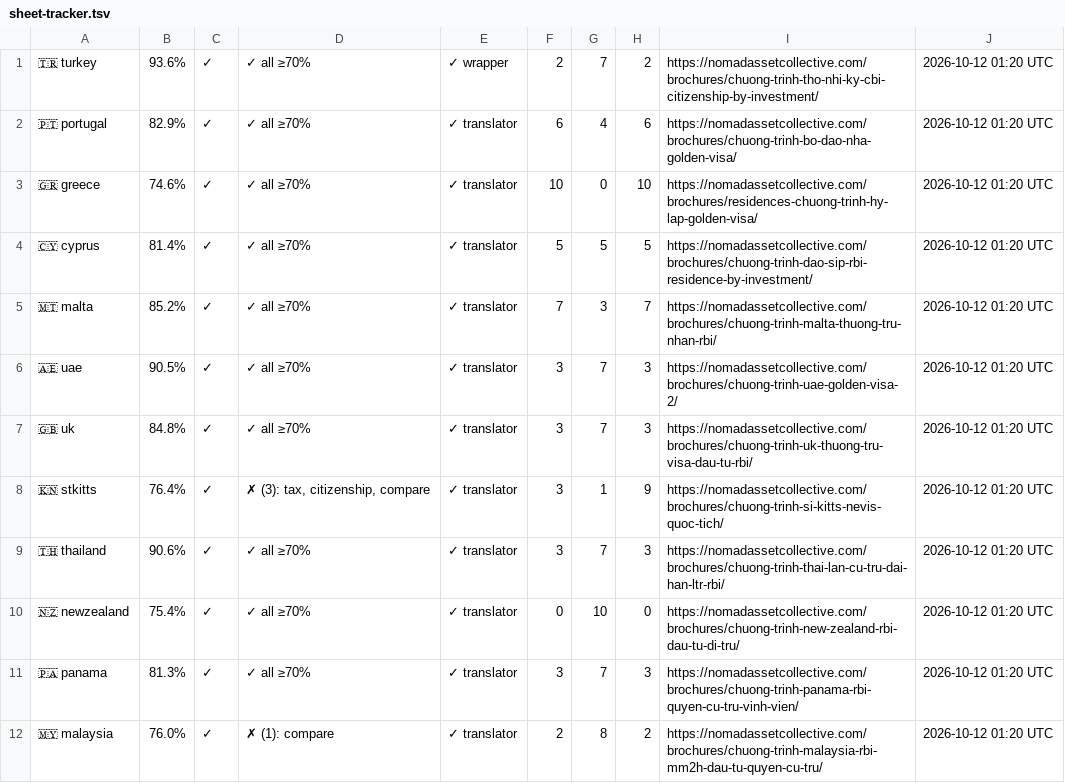
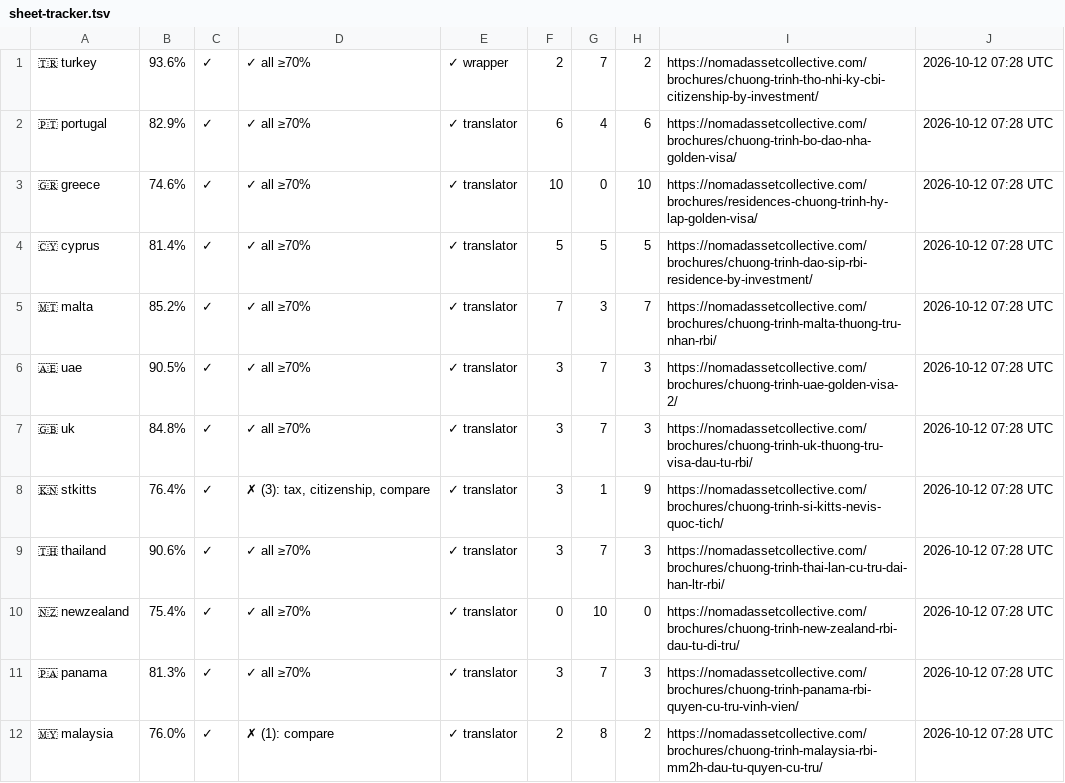
Before and after one commit to rayvtt/NAC-Program-Brochures, a TSV file: .diagnostics/sheet-tracker.tsv, drawn as a sheet.

```diff
--- a/.diagnostics/sheet-tracker.tsv
+++ b/.diagnostics/sheet-tracker.tsv
@@ -1,12 +1,12 @@
-🇹🇷 turkey	93.6%	✓	✓ all ≥70%	✓ wrapper	2	7	2	https://nomadassetcollective.com/brochures/chuong-trinh-tho-nhi-ky-cbi-citizenship-by-investment/	2026-10-12 01:20 UTC
-🇵🇹 portugal	82.9%	✓	✓ all ≥70%	✓ translator	6	4	6	https://nomadassetcollective.com/brochures/chuong-trinh-bo-dao-nha-golden-visa/	2026-10-12 01:20 UTC
-🇬🇷 greece	74.6%	✓	✓ all ≥70%	✓ translator	10	0	10	https://nomadassetcollective.com/brochures/residences-chuong-trinh-hy-lap-golden-visa/	2026-10-12 01:20 UTC
-🇨🇾 cyprus	81.4%	✓	✓ all ≥70%	✓ translator	5	5	5	https://nomadassetcollective.com/brochures/chuong-trinh-dao-sip-rbi-residence-by-investment/	2026-10-12 01:20 UTC
-🇲🇹 malta	85.2%	✓	✓ all ≥70%	✓ translator	7	3	7	https://nomadassetcollective.com/brochures/chuong-trinh-malta-thuong-tru-nhan-rbi/	2026-10-12 01:20 UTC
-🇦🇪 uae	90.5%	✓	✓ all ≥70%	✓ translator	3	7	3	https://nomadassetcollective.com/brochures/chuong-trinh-uae-golden-visa-2/	2026-10-12 01:20 UTC
-🇬🇧 uk	84.8%	✓	✓ all ≥70%	✓ translator	3	7	3	https://nomadassetcollective.com/brochures/chuong-trinh-uk-thuong-tru-visa-dau-tu-rbi/	2026-10-12 01:20 UTC
-🇰🇳 stkitts	76.4%	✓	✗ (3): tax, citizenship, compare	✓ translator	3	1	9	https://nomadassetcollective.com/brochures/chuong-trinh-si-kitts-nevis-quoc-tich/	2026-10-12 01:20 UTC
-🇹🇭 thailand	90.6%	✓	✓ all ≥70%	✓ translator	3	7	3	https://nomadassetcollective.com/brochures/chuong-trinh-thai-lan-cu-tru-dai-han-ltr-rbi/	2026-10-12 01:20 UTC
-🇳🇿 newzealand	75.4%	✓	✓ all ≥70%	✓ translator	0	10	0	https://nomadassetcollective.com/brochures/chuong-trinh-new-zealand-rbi-dau-tu-di-tru/	2026-10-12 01:20 UTC
-🇵🇦 panama	81.3%	✓	✓ all ≥70%	✓ translator	3	7	3	https://nomadassetcollective.com/brochures/chuong-trinh-panama-rbi-quyen-cu-tru-vinh-vien/	2026-10-12 01:20 UTC
-🇲🇾 malaysia	76.0%	✓	✗ (1): compare	✓ translator	2	8	2	https://nomadassetcollective.com/brochures/chuong-trinh-malaysia-rbi-mm2h-dau-tu-quyen-cu-tru/	2026-10-12 01:20 UTC
+🇹🇷 turkey	93.6%	✓	✓ all ≥70%	✓ wrapper	2	7	2	https://nomadassetcollective.com/brochures/chuong-trinh-tho-nhi-ky-cbi-citizenship-by-investment/	2026-10-12 07:28 UTC
+🇵🇹 portugal	82.9%	✓	✓ all ≥70%	✓ translator	6	4	6	https://nomadassetcollective.com/brochures/chuong-trinh-bo-dao-nha-golden-visa/	2026-10-12 07:28 UTC
+🇬🇷 greece	74.6%	✓	✓ all ≥70%	✓ translator	10	0	10	https://nomadassetcollective.com/brochures/residences-chuong-trinh-hy-lap-golden-visa/	2026-10-12 07:28 UTC
+🇨🇾 cyprus	81.4%	✓	✓ all ≥70%	✓ translator	5	5	5	https://nomadassetcollective.com/brochures/chuong-trinh-dao-sip-rbi-residence-by-investment/	2026-10-12 07:28 UTC
+🇲🇹 malta	85.2%	✓	✓ all ≥70%	✓ translator	7	3	7	https://nomadassetcollective.com/brochures/chuong-trinh-malta-thuong-tru-nhan-rbi/	2026-10-12 07:28 UTC
+🇦🇪 uae	90.5%	✓	✓ all ≥70%	✓ translator	3	7	3	https://nomadassetcollective.com/brochures/chuong-trinh-uae-golden-visa-2/	2026-10-12 07:28 UTC
+🇬🇧 uk	84.8%	✓	✓ all ≥70%	✓ translator	3	7	3	https://nomadassetcollective.com/brochures/chuong-trinh-uk-thuong-tru-visa-dau-tu-rbi/	2026-10-12 07:28 UTC
+🇰🇳 stkitts	76.4%	✓	✗ (3): tax, citizenship, compare	✓ translator	3	1	9	https://nomadassetcollective.com/brochures/chuong-trinh-si-kitts-nevis-quoc-tich/	2026-10-12 07:28 UTC
+🇹🇭 thailand	90.6%	✓	✓ all ≥70%	✓ translator	3	7	3	https://nomadassetcollective.com/brochures/chuong-trinh-thai-lan-cu-tru-dai-han-ltr-rbi/	2026-10-12 07:28 UTC
+🇳🇿 newzealand	75.4%	✓	✓ all ≥70%	✓ translator	0	10	0	https://nomadassetcollective.com/brochures/chuong-trinh-new-zealand-rbi-dau-tu-di-tru/	2026-10-12 07:28 UTC
+🇵🇦 panama	81.3%	✓	✓ all ≥70%	✓ translator	3	7	3	https://nomadassetcollective.com/brochures/chuong-trinh-panama-rbi-quyen-cu-tru-vinh-vien/	2026-10-12 07:28 UTC
+🇲🇾 malaysia	76.0%	✓	✗ (1): compare	✓ translator	2	8	2	https://nomadassetcollective.com/brochures/chuong-trinh-malaysia-rbi-mm2h-dau-tu-quyen-cu-tru/	2026-10-12 07:28 UTC
```
Also changed, not shown: 1 other file.
